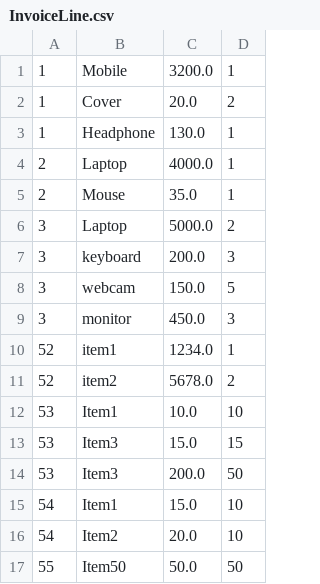
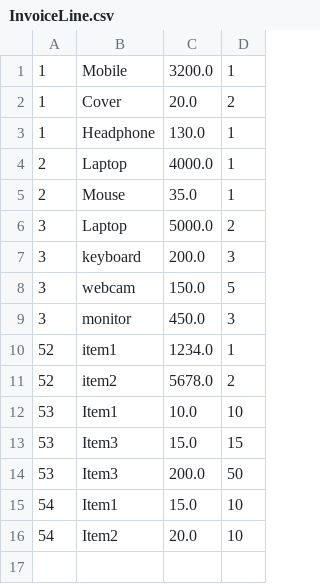
Before and after one commit to kshamza/InvoGen, a CSV file: resources/InvoiceLine.csv, drawn as a sheet.

Commit message:
Fixed the problem with creating a new invoice when all invoice items are deleted

```diff
--- a/resources/InvoiceLine.csv
+++ b/resources/InvoiceLine.csv
@@ -16,2 +16 @@
 54,Item2,20.0,10
-55,Item50,50.0,50
```
Also changed, not shown: 3 other files.
